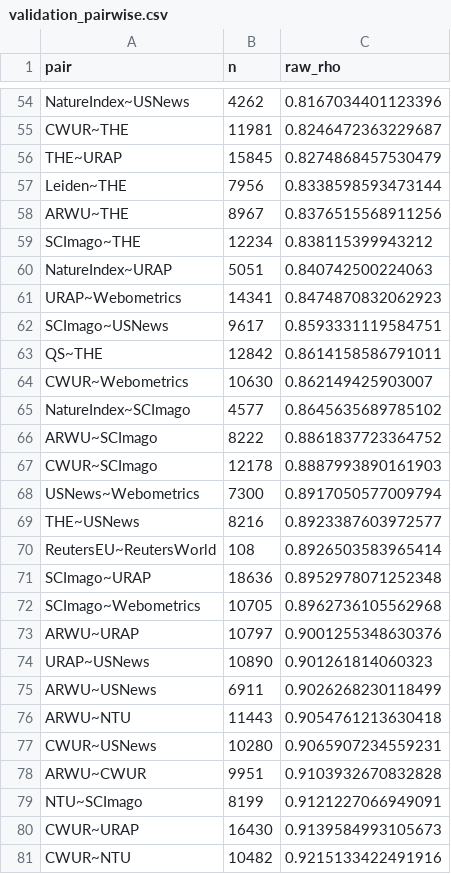
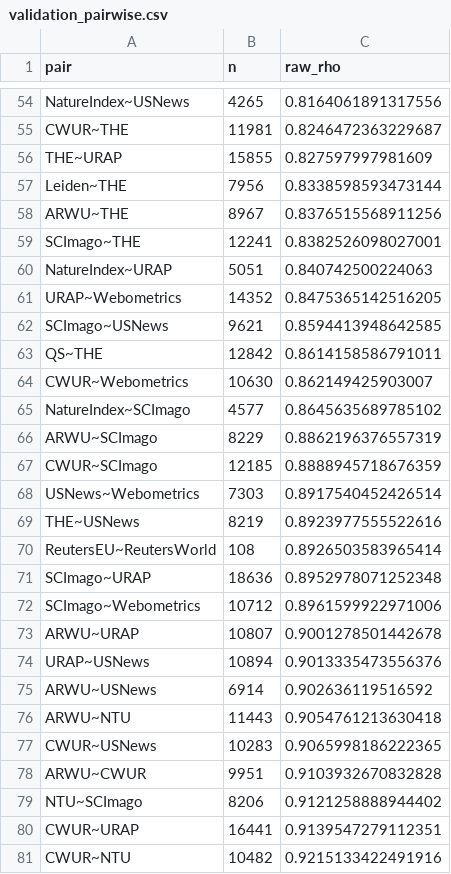
Before and after one commit to lobsterbush/rankings, a CSV file: data/validation_pairwise.csv, drawn as a sheet; only a part is shown, gaps mark what is left out; the diff covers the shown part only; the diff names each change by its address in the sheet, - before the commit and + after, or states it on an @@ line.

```diff
--- a/data/validation_pairwise.csv
+++ b/data/validation_pairwise.csv
-B54 (n): 4262
+B54 (n): 4265
-C54 (raw_rho): 0.8167034401123396
+C54 (raw_rho): 0.8164061891317556
-B56 (n): 15845
+B56 (n): 15855
-C56 (raw_rho): 0.8274868457530479
+C56 (raw_rho): 0.827597997981609
-B59 (n): 12234
+B59 (n): 12241
-C59 (raw_rho): 0.838115399943212
+C59 (raw_rho): 0.8382526098027001
-B61 (n): 14341
+B61 (n): 14352
-C61 (raw_rho): 0.8474870832062923
+C61 (raw_rho): 0.8475365142516205
-B62 (n): 9617
+B62 (n): 9621
-C62 (raw_rho): 0.8593331119584751
+C62 (raw_rho): 0.8594413948642585
-B66 (n): 8222
+B66 (n): 8229
-C66 (raw_rho): 0.8861837723364752
+C66 (raw_rho): 0.8862196376557319
-B67 (n): 12178
+B67 (n): 12185
-C67 (raw_rho): 0.8887993890161903
+C67 (raw_rho): 0.8888945718676359
-B68 (n): 7300
+B68 (n): 7303
-C68 (raw_rho): 0.8917050577009794
+C68 (raw_rho): 0.8917540452426514
-B69 (n): 8216
+B69 (n): 8219
-C69 (raw_rho): 0.8923387603972577
+C69 (raw_rho): 0.8923977555522616
-B72 (n): 10705
+B72 (n): 10712
-C72 (raw_rho): 0.8962736105562968
+C72 (raw_rho): 0.8961599922971006
-B73 (n): 10797
+B73 (n): 10807
-C73 (raw_rho): 0.9001255348630376
+C73 (raw_rho): 0.9001278501442678
-B74 (n): 10890
+B74 (n): 10894
-C74 (raw_rho): 0.901261814060323
+C74 (raw_rho): 0.9013335473556376
-B75 (n): 6911
+B75 (n): 6914
-C75 (raw_rho): 0.9026268230118499
+C75 (raw_rho): 0.902636119516592
-B77 (n): 10280
+B77 (n): 10283
-C77 (raw_rho): 0.9065907234559231
+C77 (raw_rho): 0.9065998186222365
-B79 (n): 8199
+B79 (n): 8206
-C79 (raw_rho): 0.9121227066949091
+C79 (raw_rho): 0.9121258888944402
-B80 (n): 16430
+B80 (n): 16441
-C80 (raw_rho): 0.9139584993105673
+C80 (raw_rho): 0.9139547279112351
```
Also changed, not shown: 1 added row, 1 removed row and 36 edited cells elsewhere in this file, data/dept_item_parameters.csv, data/entity_review_candidates.csv, 21 other files.
